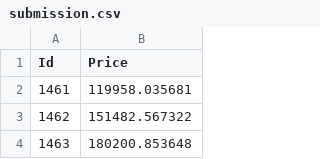
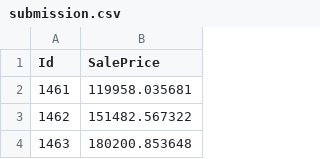
Before and after one commit to iBala/MachineLearning, a CSV file: HousePricing/submission.csv, drawn as a sheet; only a part is shown.

```diff
--- a/HousePricing/submission.csv
+++ b/HousePricing/submission.csv
@@ -1,2 +1,2 @@
-Id,Price
+Id,SalePrice
 1461,119958.035681
```
Also changed, not shown: 8 other files.
